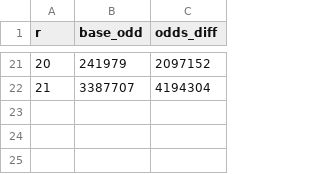
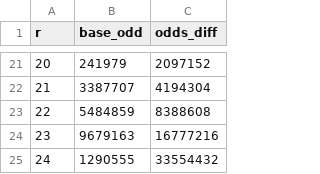
Before and after one commit to joeschmidt97/Collatz_Conjecture, a CSV file: DATA/q=13_rm_data.csv, drawn as a sheet; only a part is shown, gaps mark what is left out; the diff names each change by its address in the sheet, - before the commit and + after, or states it on an @@ line.

```diff
--- a/DATA/q=13_rm_data.csv
+++ b/DATA/q=13_rm_data.csv
+row 23: 22 | 5484859 | 8388608
+row 24: 23 | 9679163 | 16777216
+row 25: 24 | 1290555 | 33554432
```
Also changed, not shown: DATA/q=11_r_step_data.csv, DATA/q=11_rm_data.csv, 3 other files.
